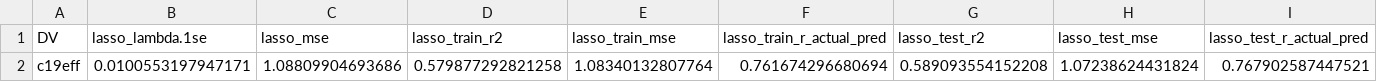
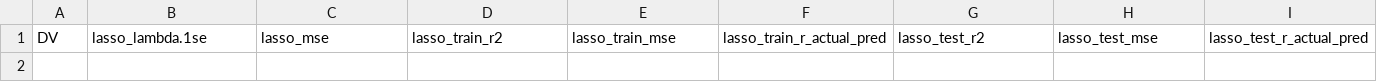
Before and after one commit to cjvanlissa/COVID19_metadata, a CSV file: results/fit_table.csv, drawn as a sheet; only a part is shown; rows hold the shown columns only; the diff names each change by its address in the sheet, - before the commit and + after, or states it on an @@ line.

Commit message:
First version of new results

```diff
--- a/results/fit_table.csv
+++ b/results/fit_table.csv
-row 2: c19eff | 0.0100553197947171 | 1.08809904693686 | 0.579877292821258 | 1.08340132807764 | 0.761674296680694 | 0.589093554152208 | 1.07238624431824 | 0.767902587447521
```
Also changed, not shown: 37 other files.
